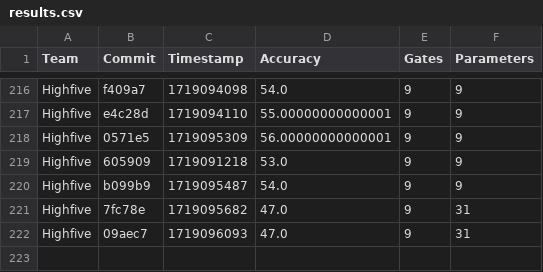
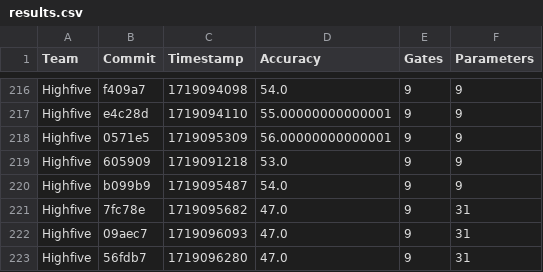
Before and after one commit to willieab/qml-challenge-scorer, a CSV file: site/results.csv, drawn as a sheet; only a part is shown, gaps mark what is left out.

Commit message:
Scoring 56fdb7 from Highfive

```diff
--- a/site/results.csv
+++ b/site/results.csv
@@ -222 +222,2 @@ Highfive,7fc78e,1719095682,47.0,9,31
 Highfive,09aec7,1719096093,47.0,9,31
+Highfive,56fdb7,1719096280,47.0,9,31
```
